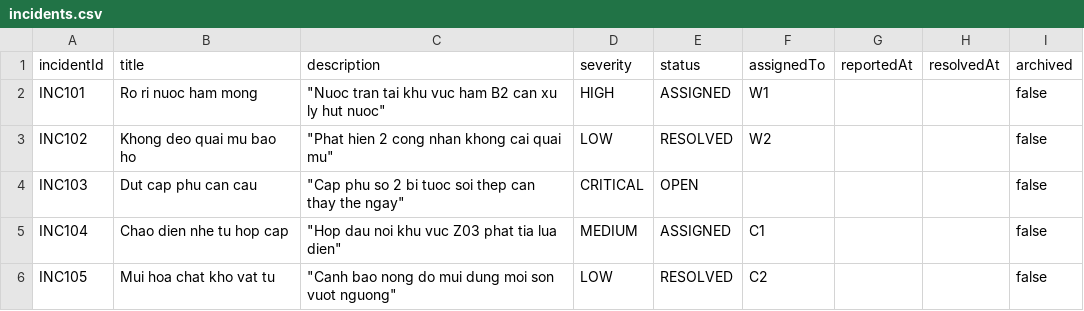
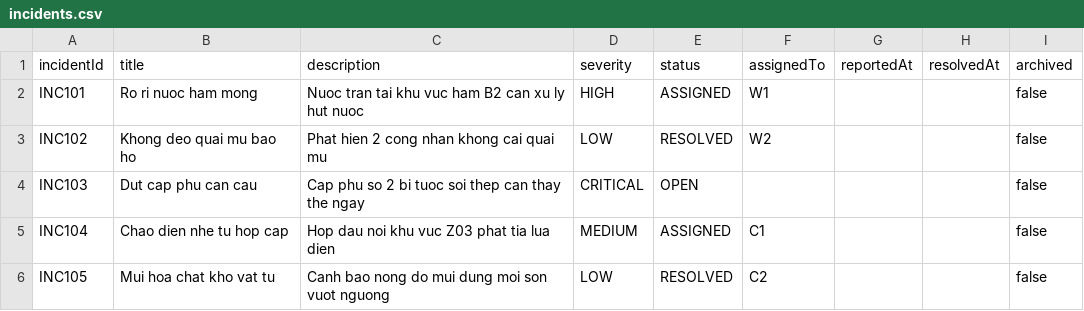
Before and after one commit to gn027c/Construction-Site-Management-System, a CSV file: data/incidents.csv, drawn as a sheet.

```diff
--- a/data/incidents.csv
+++ b/data/incidents.csv
@@ -1,6 +1,6 @@
 incidentId,title,description,severity,status,assignedTo,reportedAt,resolvedAt,archived
-INC101,Ro ri nuoc ham mong,"""Nuoc tran tai khu vuc ham B2 can xu ly hut nuoc""",HIGH,ASSIGNED,W1,,,false
-INC102,Khong deo quai mu bao ho,"""Phat hien 2 cong nhan khong cai quai mu""",LOW,RESOLVED,W2,,,false
-INC103,Dut cap phu can cau,"""Cap phu so 2 bi tuoc soi thep can thay the ngay""",CRITICAL,OPEN,,,,false
-INC104,Chao dien nhe tu hop cap,"""Hop dau noi khu vuc Z03 phat tia lua dien""",MEDIUM,ASSIGNED,C1,,,false
-INC105,Mui hoa chat kho vat tu,"""Canh bao nong do mui dung moi son vuot nguong""",LOW,RESOLVED,C2,,,false
+INC101,Ro ri nuoc ham mong,Nuoc tran tai khu vuc ham B2 can xu ly hut nuoc,HIGH,ASSIGNED,W1,,,false
+INC102,Khong deo quai mu bao ho,Phat hien 2 cong nhan khong cai quai mu,LOW,RESOLVED,W2,,,false
+INC103,Dut cap phu can cau,Cap phu so 2 bi tuoc soi thep can thay the ngay,CRITICAL,OPEN,,,,false
+INC104,Chao dien nhe tu hop cap,Hop dau noi khu vuc Z03 phat tia lua dien,MEDIUM,ASSIGNED,C1,,,false
+INC105,Mui hoa chat kho vat tu,Canh bao nong do mui dung moi son vuot nguong,LOW,RESOLVED,C2,,,false
```
Also changed, not shown: data/persons.csv, 8 other files.
